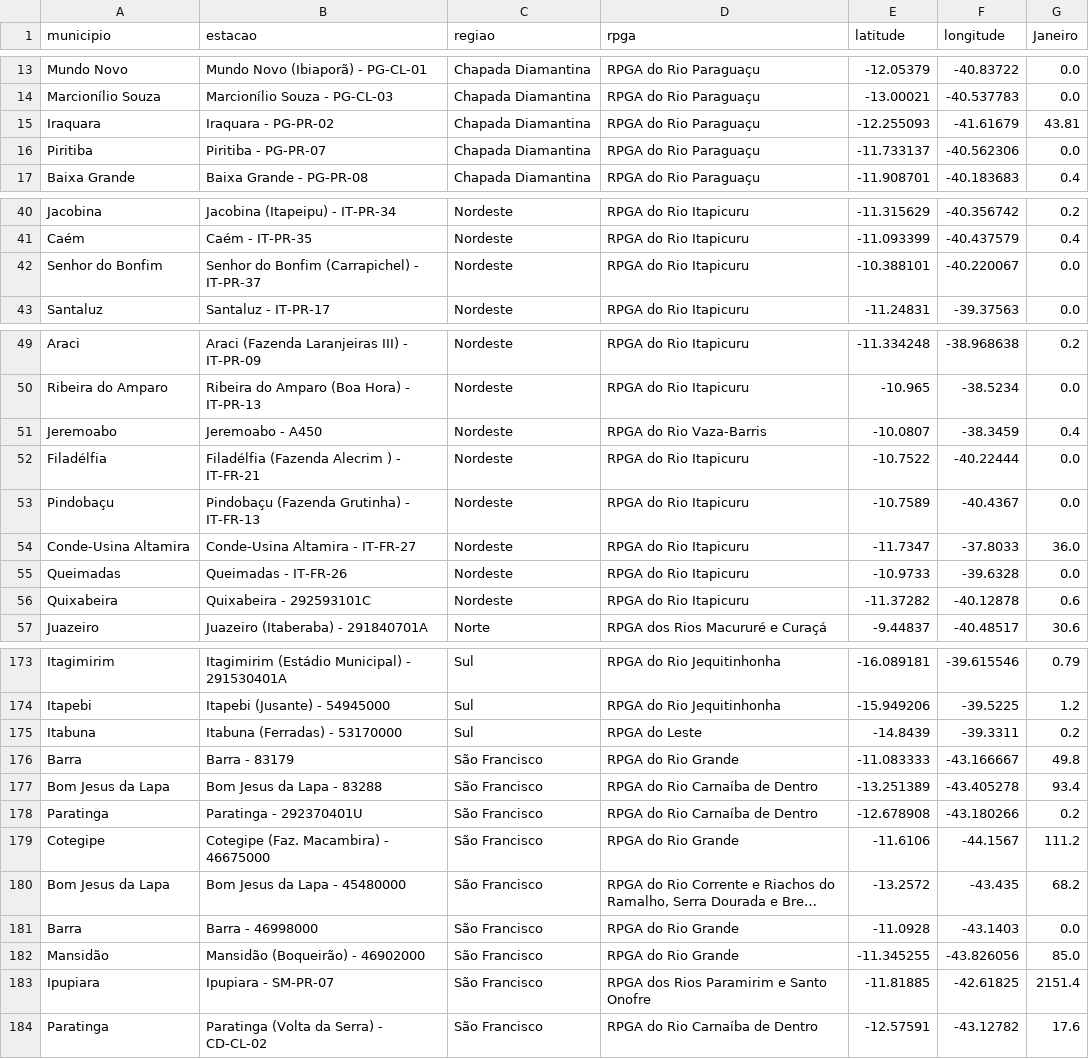
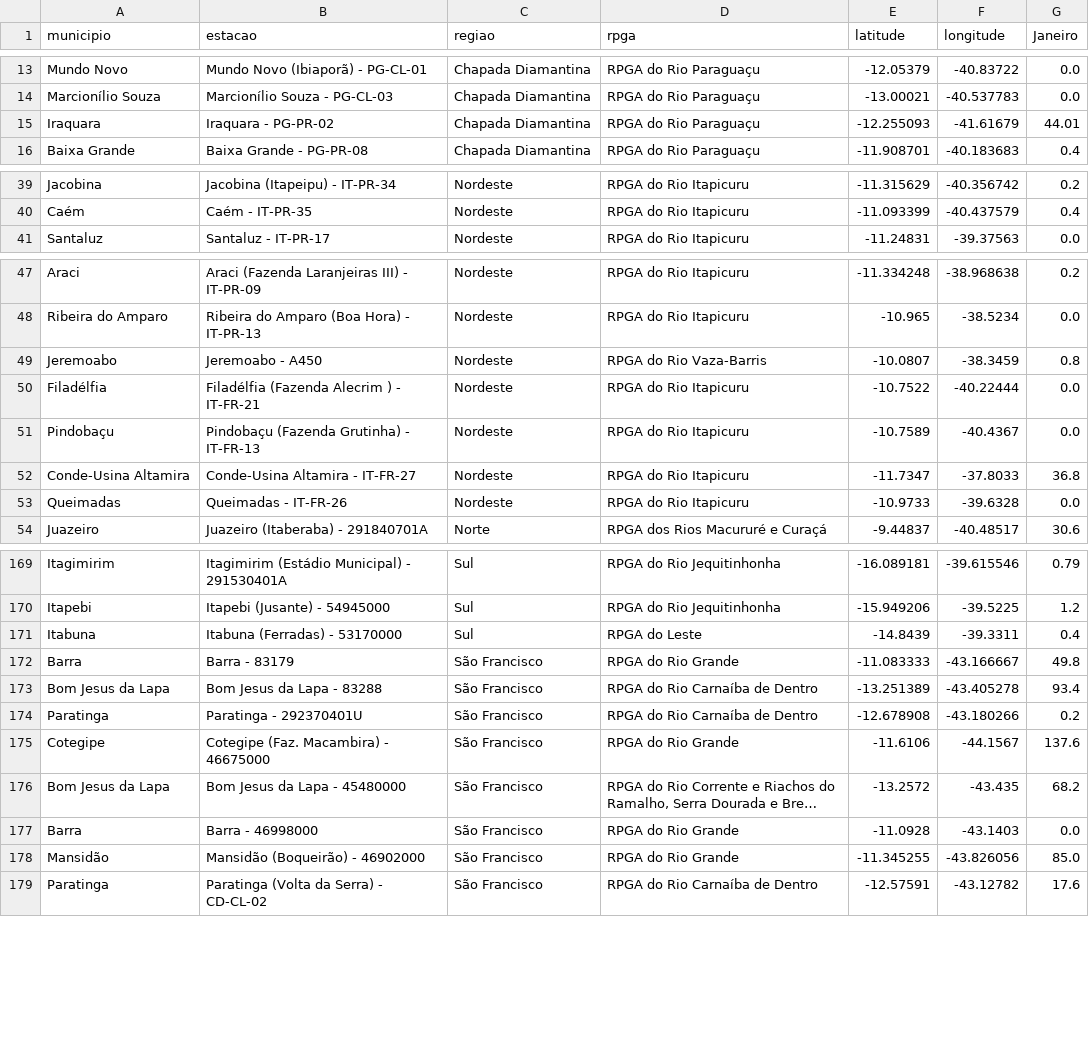
Before and after one commit to SantiagoAmaral/monitoramento1, a CSV file: dados/mensal/2022.csv, drawn as a sheet; only a part is shown, gaps mark what is left out; long unchanged cells end in …; removed rows and columns are numbered as before the commit, all else as after; the diff covers the shown part only; the diff names each change by its address in the sheet, - before the commit and + after, or states it on an @@ line.

```diff
--- a/dados/mensal/2022.csv
+++ b/dados/mensal/2022.csv
-G15 (Janeiro): 43.81
+G15 (Janeiro): 44.01
-row 16: Piritiba | Piritiba - PG-PR-07 | Chapada Diamantina | RPGA do Rio Paraguaçu | -11.733137 | -40.562306 | 0.0
-row 42: Senhor do Bonfim | Senhor do Bonfim (Carrapichel) - IT-PR-37 | Nordeste | RPGA do Rio Itapicuru | -10.388101 | -40.220067 | 0.0
-G49 (Janeiro): 0.4
+G49 (Janeiro): 0.8
-G52 (Janeiro): 36.0
+G52 (Janeiro): 36.8
-row 56: Quixabeira | Quixabeira - 292593101C | Nordeste | RPGA do Rio Itapicuru | -11.37282 | -40.12878 | 0.6
-G171 (Janeiro): 0.2
+G171 (Janeiro): 0.4
-G175 (Janeiro): 111.2
+G175 (Janeiro): 137.6
-row 183: Ipupiara | Ipupiara - SM-PR-07 | São Francisco | RPGA dos Rios Paramirim e Santo Onofre | -11.81885 | -42.61825 | 2151.4
```
Also changed, not shown: 1 removed row and 42 edited cells elsewhere in this file.
